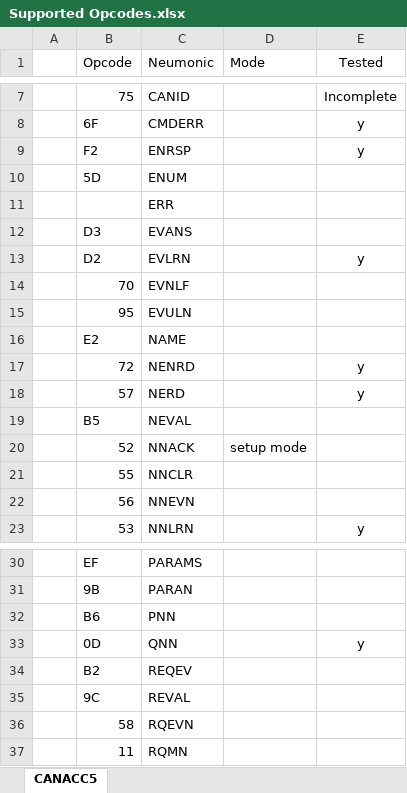
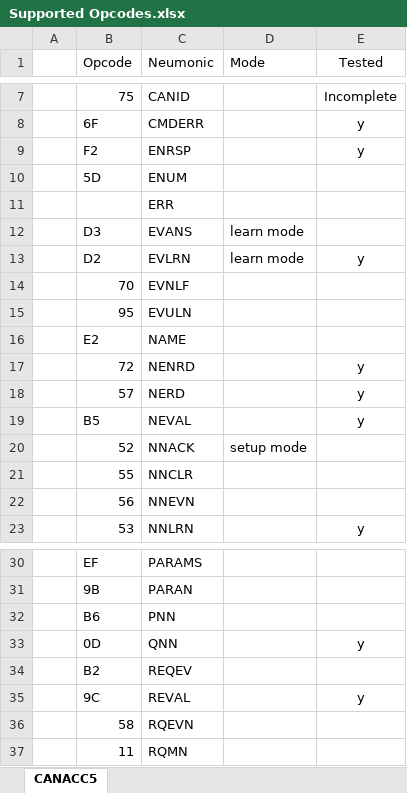
Before and after one commit to david284/CbusTestSuite, an Excel workbook: Documents/Supported Opcodes.xlsx, sheet CANACC5, drawn as a sheet; only a part is shown, gaps mark what is left out; values as stored, in another font and other column widths than the file's, no borders; the diff names each change by its address in the sheet, - before the commit and + after, or states it on an @@ line.

```diff
--- a/Documents/Supported Opcodes.xlsx (sheet CANACC5)
+++ b/Documents/Supported Opcodes.xlsx (sheet CANACC5)
-D12:D13 (Mode): (empty)
+D12:D13 (Mode): learn mode
-E19 (Tested): (empty)
+E19 (Tested): y
-E35 (Tested): (empty)
+E35 (Tested): y
```
Also changed, not shown: 1 other file.
